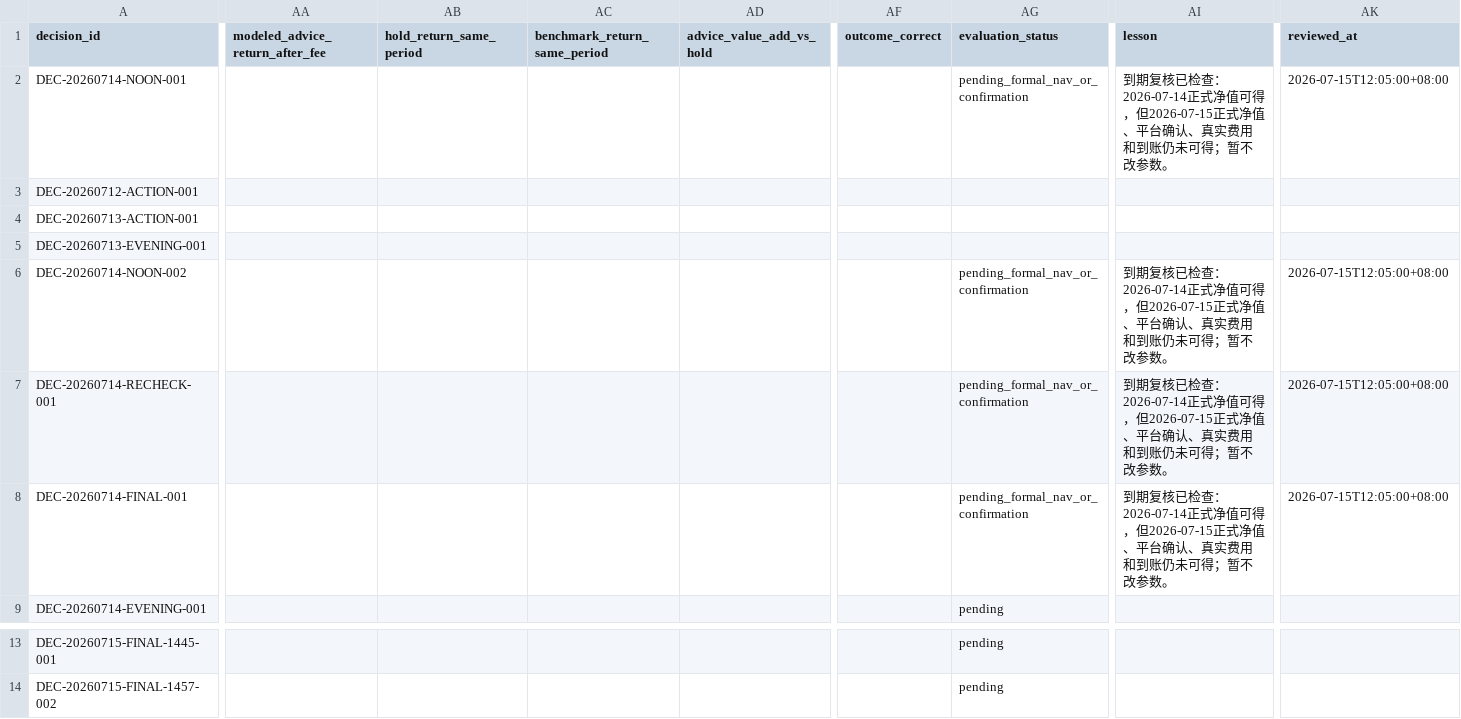
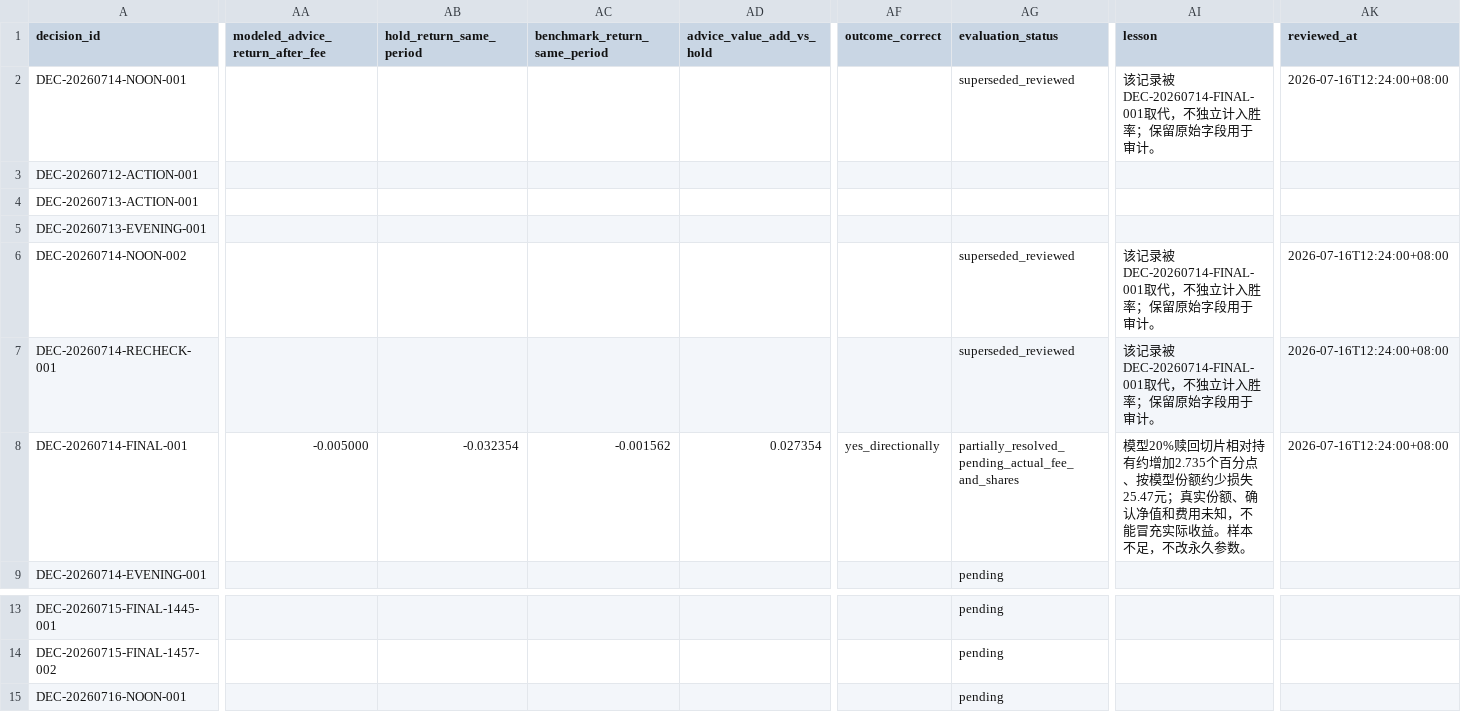
Before and after one commit to 2240907669-svg/fund-investment, a CSV file: data/decision-journal.csv, drawn as a sheet; only a part is shown, gaps mark what is left out; rows hold the shown columns only; the diff names each change by its address in the sheet, - before the commit and + after, or states it on an @@ line.

```diff
--- a/data/decision-journal.csv
+++ b/data/decision-journal.csv
-AG2 (evaluation_status): pending_formal_nav_or_confirmation
+AG2 (evaluation_status): superseded_reviewed
-AI2 (lesson): 到期复核已检查：2026-07-14正式净值可得，但2026-07-15正式净值、平台确认、真实费用和到账仍未可得；暂不改参数。
+AI2 (lesson): 该记录被DEC-20260714-FINAL-001取代，不独立计入胜率；保留原始字段用于审计。
-AK2 (reviewed_at): 2026-07-15T12:05:00+08:00
+AK2 (reviewed_at): 2026-07-16T12:24:00+08:00
-AG6:AG7 (evaluation_status): pending_formal_nav_or_confirmation
+AG6:AG7 (evaluation_status): superseded_reviewed
-AI6:AI7 (lesson): 到期复核已检查：2026-07-14正式净值可得，但2026-07-15正式净值、平台确认、真实费用和到账仍未可得；暂不改参数。
+AI6:AI7 (lesson): 该记录被DEC-20260714-FINAL-001取代，不独立计入胜率；保留原始字段用于审计。
-AK6:AK8 (reviewed_at): 2026-07-15T12:05:00+08:00
+AK6:AK8 (reviewed_at): 2026-07-16T12:24:00+08:00
-AA8 (modeled_advice_return_after_fee): (empty)
+AA8 (modeled_advice_return_after_fee): -0.005000
-AB8 (hold_return_same_period): (empty)
+AB8 (hold_return_same_period): -0.032354
-AC8 (benchmark_return_same_period): (empty)
+AC8 (benchmark_return_same_period): -0.001562
-AD8 (advice_value_add_vs_hold): (empty)
+AD8 (advice_value_add_vs_hold): 0.027354
-AF8 (outcome_correct): (empty)
+AF8 (outcome_correct): yes_directionally
-AG8 (evaluation_status): pending_formal_nav_or_confirmation
+AG8 (evaluation_status): partially_resolved_pending_actual_fee_and_shares
-AI8 (lesson): 到期复核已检查：2026-07-14正式净值可得，但2026-07-15正式净值、平台确认、真实费用和到账仍未可得；暂不改参数。
+AI8 (lesson): 模型20%赎回切片相对持有约增加2.735个百分点、按模型份额约少损失25.47元；真实份额、确认净值和费用未知，不能冒充实际收益。样本不足，不改永久参数。
+row 15: DEC-20260716-NOON-001 |  |  |  |  |  | pending
```
Also changed, not shown: data/catalyst-ledger.csv, 10 other files.
